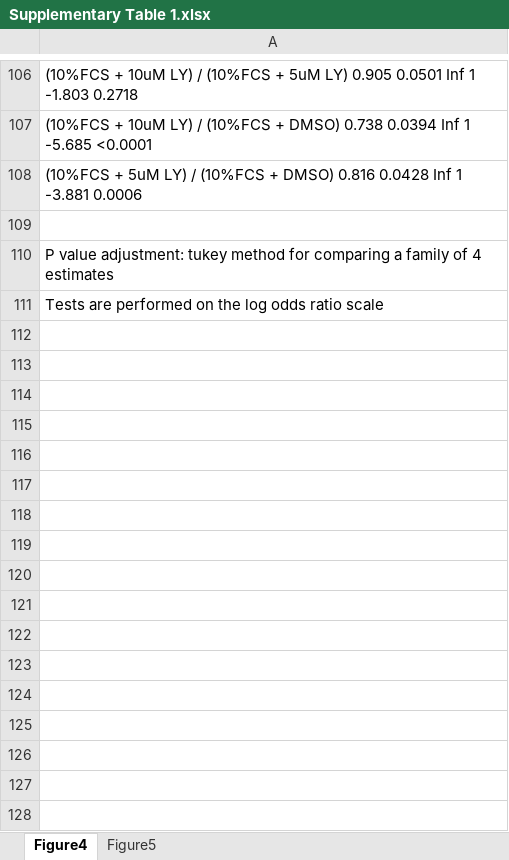
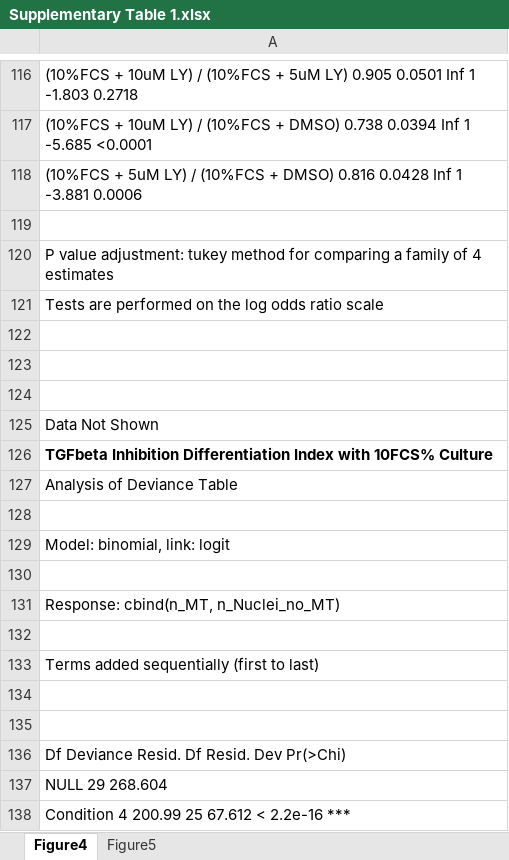
Before and after one commit to GeorgiiVdovin/hypoxia_muscle_dediff, an Excel workbook: logistic_regression/Supplementary Table 1.xlsx, sheet Figure4, drawn as a sheet; only a part is shown, gaps mark what is left out; the shorter side is filled out with more unchanged rows; values as stored, in another font and other column widths than the file's, no borders; the diff covers the shown part only; the diff names each change by its address in the sheet, - before the commit and + after, or states it on an @@ line.

```diff
--- a/logistic_regression/Supplementary Table 1.xlsx (sheet Figure4)
+++ b/logistic_regression/Supplementary Table 1.xlsx (sheet Figure4)
+row 119: (empty)
+row 120: P value adjustment: tukey method for comparing a family of 4 estimates
+row 121: Tests are performed on the log odds ratio scale
+row 122: (empty)
+row 123: (empty)
+row 124: (empty)
+row 125: Data Not Shown
+row 126: TGFbeta Inhibition Differentiation Index with 10FCS% Culture
+row 127: Analysis of Deviance Table
+row 128: (empty)
+row 129: Model: binomial, link: logit
+row 130: (empty)
+row 131: Response: cbind(n_MT, n_Nuclei_no_MT)
+row 132: (empty)
+row 133: Terms added sequentially (first to last)
+row 134: (empty)
+row 135: (empty)
+row 136: Df Deviance Resid. Df Resid. Dev Pr(>Chi)
+row 137: NULL 29 268.604
+row 138: Condition 4 200.99 25 67.612 < 2.2e-16 ***
```
Also changed, not shown: 28 added rows and 15 edited cells elsewhere in this sheet, 2 other files.
